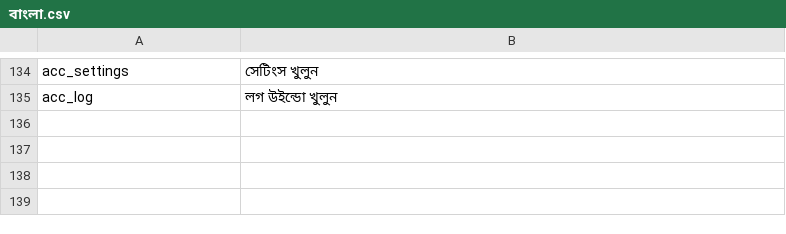
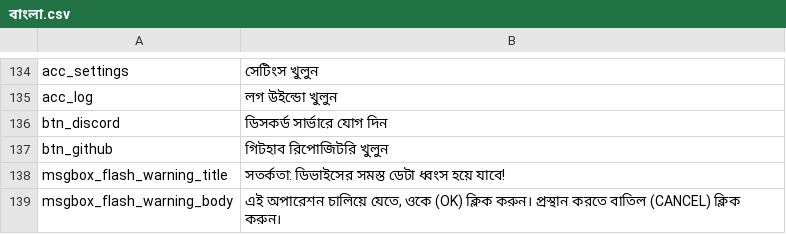
Before and after one commit to Radiump123/Lufus, a CSV file: src/lufus/gui/languages/বাংলা.csv, drawn as a sheet; only a part is shown, gaps mark what is left out; the diff names each change by its address in the sheet, - before the commit and + after, or states it on an @@ line.

Commit message:
Adding pop-up, fixing some translations, etc.  Please enter the commit message for your changes. Lines starting  with '' will be ignored, and an empty message aborts the commit.
 On branch dev
 Your branch is up to date with 'origin/dev'.

 Changes to be committed:
	modified:   src/lufus/gui/dialogs.py
	modified:   src/lufus/gui/gui.py
	modified:   src/lufus/gui/languages/Deutsch.csv
	modified:   src/lufus/gui/languages/English.csv
	modified:   "src/lufus/gui/languages/Espa\303\261ol.csv"
	modified:   "src/lufus/gui/languages/Fran\303\247ais.csv"
	modified:   "src/lufus/gui/languages/Portugue\314\202s Brasileiro.csv"
	modified:   src/lufus/gui/languages/Svenska.csv
	modified:   "src/lufus/gui/languages/\320\240\321\203\321\201\321\201\320\272\320\270\320\271.csv"
	modified:   "src/lufus/gui/languages/\321\203\320\272\321\200\320\260\321\227\320\275\321\201\321\214\320\272\320\260.csv"
	modified:   "src/lufus/gui/languages/\330\271\330\261\330\250\331\212.csv"
	modified:   "src/lufus/gui/languages/\340\246\254\340\246\276\340\246\202\340\246\262\340\246\276.csv"

```diff
--- a/src/lufus/gui/languages/বাংলা.csv
+++ b/src/lufus/gui/languages/বাংলা.csv
+row 136: btn_discord | ডিসকর্ড সার্ভারে যোগ দিন
+row 137: btn_github | গিটহাব রিপোজিটরি খুলুন
+row 138: msgbox_flash_warning_title | সতর্কতা: ডিভাইসের সমস্ত ডেটা ধ্বংস হয়ে যাবে!
+row 139: msgbox_flash_warning_body | এই অপারেশন চালিয়ে যেতে, ওকে (OK) ক্লিক করুন। প্রস্থান করতে বাতিল (CANCEL) ক্লিক করুন।
```
Also changed, not shown: src/lufus/gui/languages/Español.csv, src/lufus/gui/languages/Français.csv, 9 other files.
